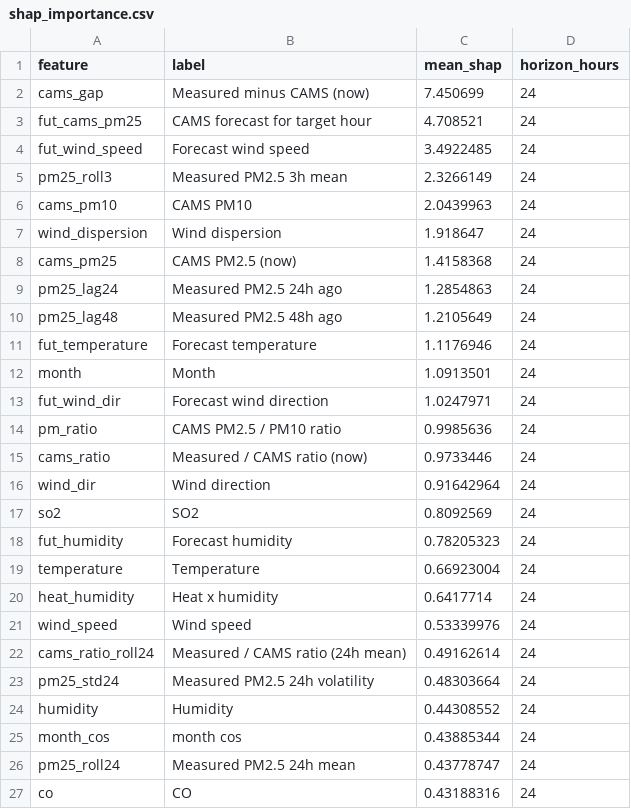
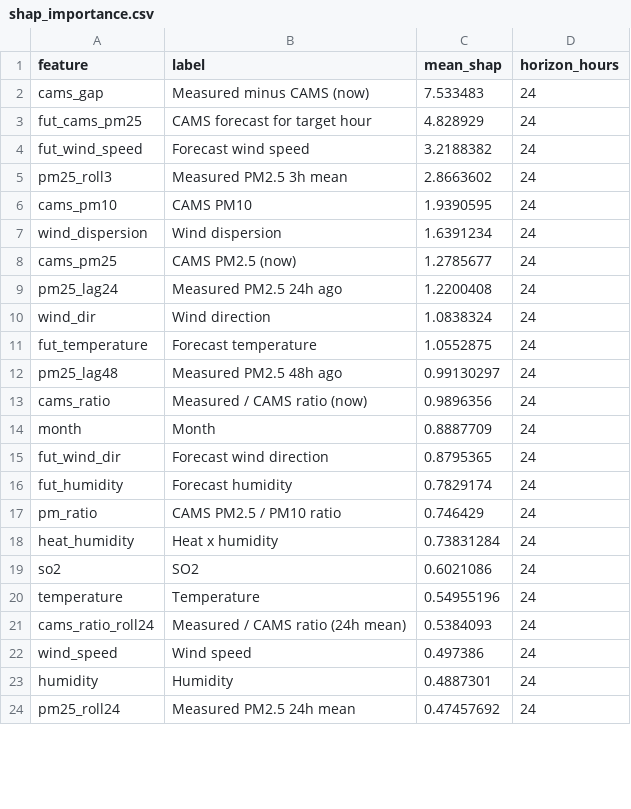
Before and after one commit to MufeedHaider/karachi-aqi-predictor, a CSV file: models/shap_importance.csv, drawn as a sheet; only a part is shown; the diff covers the shown part only.

```diff
--- a/models/shap_importance.csv
+++ b/models/shap_importance.csv
@@ -1,27 +1,24 @@
 feature,label,mean_shap,horizon_hours
-cams_gap,Measured minus CAMS (now),7.450699,24
-fut_cams_pm25,CAMS forecast for target hour,4.708521,24
-fut_wind_speed,Forecast wind speed,3.4922485,24
-pm25_roll3,Measured PM2.5 3h mean,2.3266149,24
-cams_pm10,CAMS PM10,2.0439963,24
-wind_dispersion,Wind dispersion,1.918647,24
-cams_pm25,CAMS PM2.5 (now),1.4158368,24
-pm25_lag24,Measured PM2.5 24h ago,1.2854863,24
-pm25_lag48,Measured PM2.5 48h ago,1.2105649,24
-fut_temperature,Forecast temperature,1.1176946,24
-month,Month,1.0913501,24
-fut_wind_dir,Forecast wind direction,1.0247971,24
-pm_ratio,CAMS PM2.5 / PM10 ratio,0.9985636,24
-cams_ratio,Measured / CAMS ratio (now),0.9733446,24
-wind_dir,Wind direction,0.91642964,24
-so2,SO2,0.8092569,24
-fut_humidity,Forecast humidity,0.78205323,24
-temperature,Temperature,0.66923004,24
-heat_humidity,Heat x humidity,0.6417714,24
-wind_speed,Wind speed,0.53339976,24
-cams_ratio_roll24,Measured / CAMS ratio (24h mean),0.49162614,24
-pm25_std24,Measured PM2.5 24h volatility,0.48303664,24
-humidity,Humidity,0.44308552,24
-month_cos,month cos,0.43885344,24
-pm25_roll24,Measured PM2.5 24h mean,0.43778747,24
-co,CO,0.43188316,24
+cams_gap,Measured minus CAMS (now),7.533483,24
+fut_cams_pm25,CAMS forecast for target hour,4.828929,24
+fut_wind_speed,Forecast wind speed,3.2188382,24
+pm25_roll3,Measured PM2.5 3h mean,2.8663602,24
+cams_pm10,CAMS PM10,1.9390595,24
+wind_dispersion,Wind dispersion,1.6391234,24
+cams_pm25,CAMS PM2.5 (now),1.2785677,24
+pm25_lag24,Measured PM2.5 24h ago,1.2200408,24
+wind_dir,Wind direction,1.0838324,24
+fut_temperature,Forecast temperature,1.0552875,24
+pm25_lag48,Measured PM2.5 48h ago,0.99130297,24
+cams_ratio,Measured / CAMS ratio (now),0.9896356,24
+month,Month,0.8887709,24
+fut_wind_dir,Forecast wind direction,0.8795365,24
+fut_humidity,Forecast humidity,0.7829174,24
+pm_ratio,CAMS PM2.5 / PM10 ratio,0.746429,24
+heat_humidity,Heat x humidity,0.73831284,24
+so2,SO2,0.6021086,24
+temperature,Temperature,0.54955196,24
+cams_ratio_roll24,Measured / CAMS ratio (24h mean),0.5384093,24
+wind_speed,Wind speed,0.497386,24
+humidity,Humidity,0.4887301,24
+pm25_roll24,Measured PM2.5 24h mean,0.47457692,24
```
Also changed, not shown: 11 added rows, 8 removed rows and 14 edited cells elsewhere in this file, data/forecast_72hr.csv, data/ground_history.csv, 11 other files.
